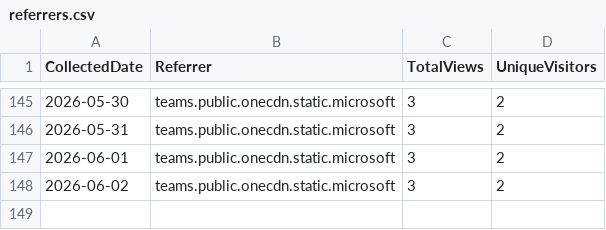
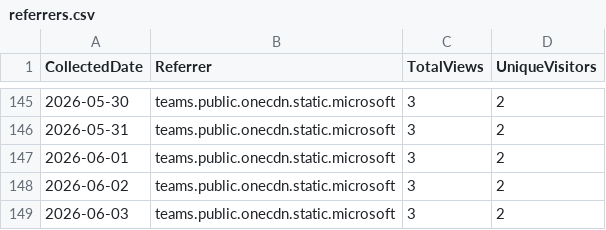
Before and after one commit to ZacharyLuz/Get-AzPaaSAvailability, a CSV file: data/referrers.csv, drawn as a sheet; only a part is shown, gaps mark what is left out; the diff names each change by its address in the sheet, - before the commit and + after, or states it on an @@ line.

```diff
--- a/data/referrers.csv
+++ b/data/referrers.csv
+row 149: 2026-06-03 | teams.public.onecdn.static.microsoft | 3 | 2
```
Also changed, not shown: data/paths.csv, data/release-downloads.csv, 3 other files.
